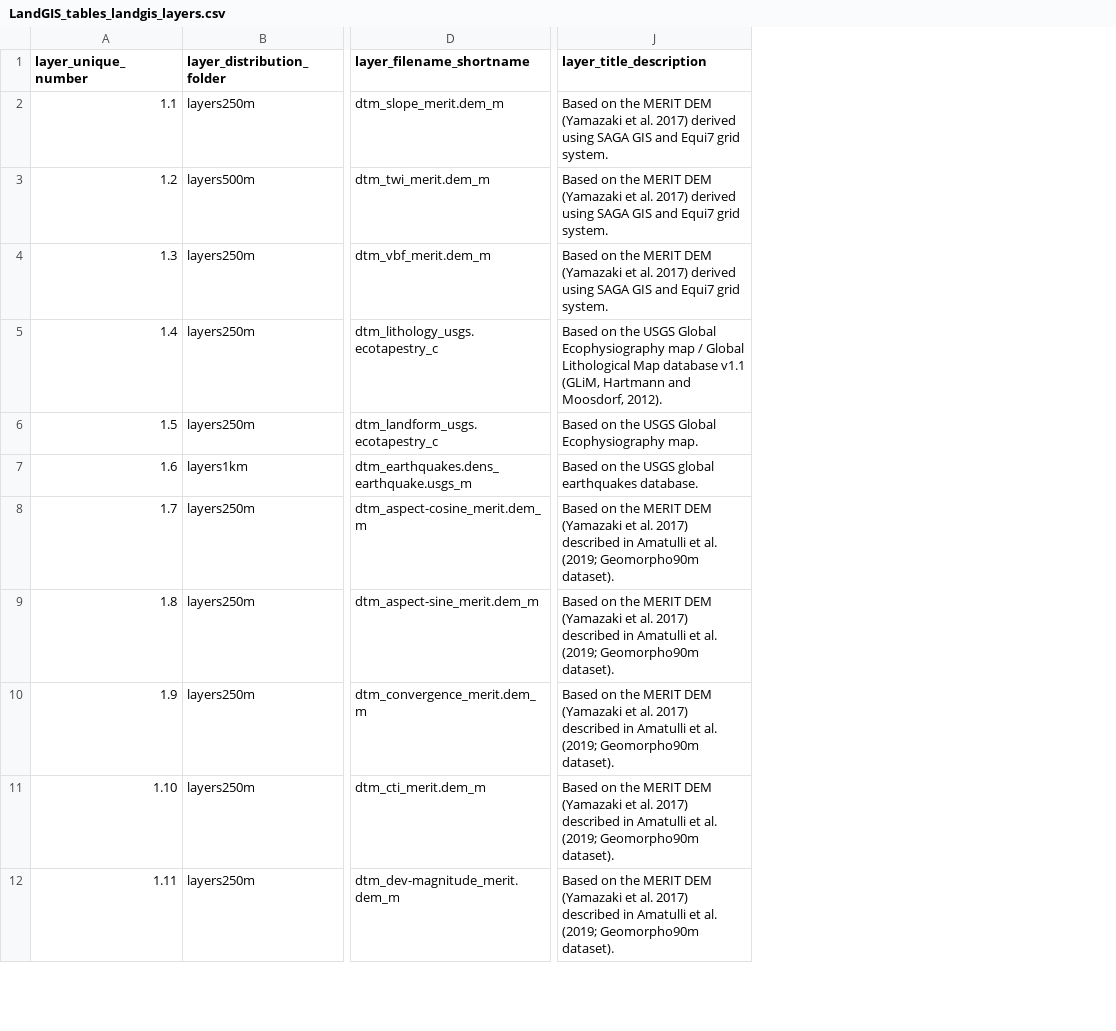
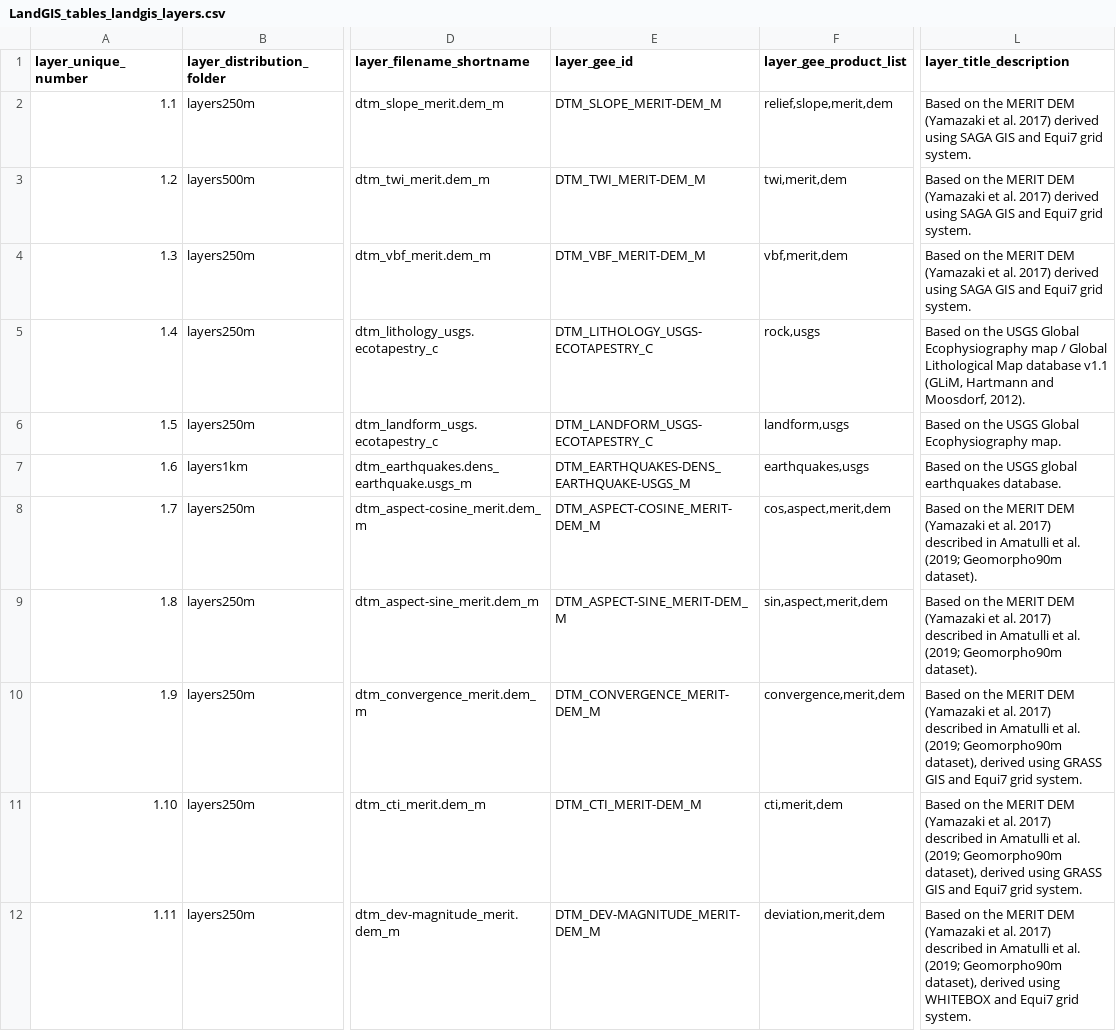
Before and after one commit to Envirometrix/LandGISmaps, a CSV file: tables/LandGIS_tables_landgis_layers.csv, drawn as a sheet; only a part is shown, gaps mark what is left out; addresses are those after the commit; the diff covers the shown part only; the diff names each change by its address in the sheet, - before the commit and + after, or states it on an @@ line.

Commit message:
updated tables

```diff
--- a/tables/LandGIS_tables_landgis_layers.csv
+++ b/tables/LandGIS_tables_landgis_layers.csv
+column E (layer_gee_id), rows 2-12: DTM_SLOPE_MERIT-DEM_M | DTM_TWI_MERIT-DEM_M | DTM_VBF_MERIT-DEM_M | DTM_LITHOLOGY_USGS-ECOTAPESTRY_C | DTM_LANDFORM_USGS-ECOTAPESTRY_C | DTM_EARTHQUAKES-DENS_EARTHQUAKE-USGS_M | DTM_ASPECT-COSINE_MERIT-DEM_M | DTM_ASPECT-SINE_MERIT-DEM_M | DTM_CONVERGENCE_MERIT-DEM_M | DTM_CTI_MERIT-DEM_M | DTM_DEV-MAGNITUDE_MERIT-DEM_M
+column F (layer_gee_product_list), rows 2-12: relief,slope,merit,dem | twi,merit,dem | vbf,merit,dem | rock,usgs | landform,usgs | earthquakes,usgs | cos,aspect,merit,dem | sin,aspect,merit,dem | convergence,merit,dem | cti,merit,dem | deviation,merit,dem
-L10:L11 (layer_title_description): …(2019; Geomorpho90m dataset).
+L10:L11 (layer_title_description): …(2019; Geomorpho90m dataset), derived using GRASS GIS and Equi7 grid system.
-L12 (layer_title_description): …(2019; Geomorpho90m dataset).
+L12 (layer_title_description): …(2019; Geomorpho90m dataset), derived using WHITEBOX and Equi7 grid system.
```
Also changed, not shown: 12 edited cells elsewhere in this file, 1 other file.
